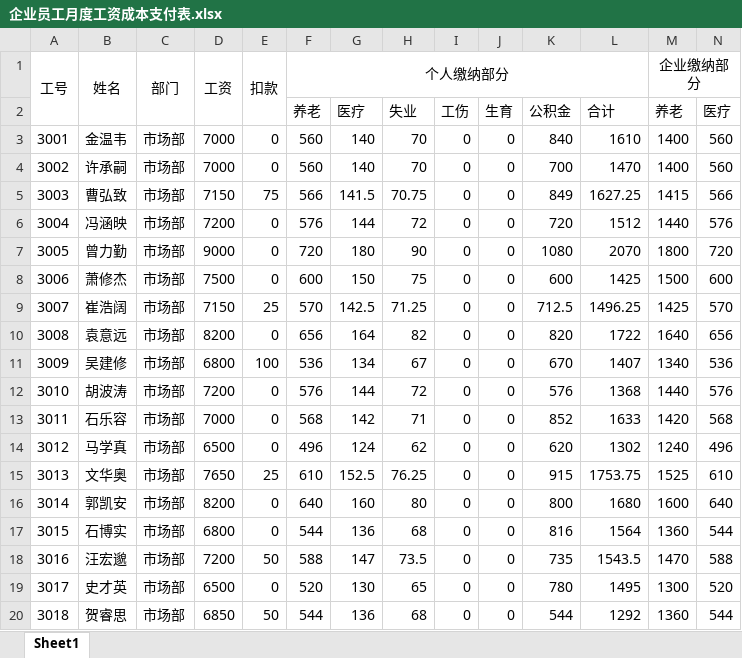
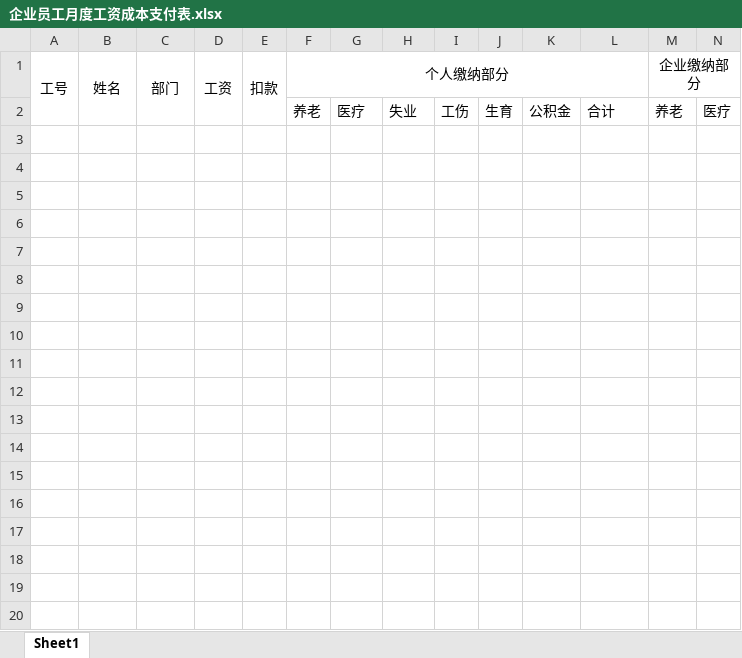
Before and after one commit to ZhengJieWen98/c4Test01, an Excel workbook: myZhengJieWen/src/main/resources/企业员工月度工资成本支付表.xlsx, sheet Sheet1, drawn as a sheet; only a part is shown; values as stored, in another font and other column widths than the file's, no borders; rows hold the shown columns only; the diff covers the shown part only; the diff names each change by its address in the sheet, - before the commit and + after, or states it on an @@ line.

```diff
--- a/myZhengJieWen/src/main/resources/企业员工月度工资成本支付表.xlsx (sheet Sheet1)
+++ b/myZhengJieWen/src/main/resources/企业员工月度工资成本支付表.xlsx (sheet Sheet1)
-row 3: 3001 | 金温韦 | 市场部 | 7000 | 0 | 560 | 140 | 70 | 0 | 0 | 840 | 1610 | 1400 | 560
-row 4: 3002 | 许承嗣 | 市场部 | 7000 | 0 | 560 | 140 | 70 | 0 | 0 | 700 | 1470 | 1400 | 560
-row 5: 3003 | 曹弘致 | 市场部 | 7150 | 75 | 566 | 141.5 | 70.75 | 0 | 0 | 849 | 1627.25 | 1415 | 566
-row 6: 3004 | 冯涵映 | 市场部 | 7200 | 0 | 576 | 144 | 72 | 0 | 0 | 720 | 1512 | 1440 | 576
-row 7: 3005 | 曾力勤 | 市场部 | 9000 | 0 | 720 | 180 | 90 | 0 | 0 | 1080 | 2070 | 1800 | 720
-row 8: 3006 | 萧修杰 | 市场部 | 7500 | 0 | 600 | 150 | 75 | 0 | 0 | 600 | 1425 | 1500 | 600
-row 9: 3007 | 崔浩阔 | 市场部 | 7150 | 25 | 570 | 142.5 | 71.25 | 0 | 0 | 712.5 | 1496.25 | 1425 | 570
-row 10: 3008 | 袁意远 | 市场部 | 8200 | 0 | 656 | 164 | 82 | 0 | 0 | 820 | 1722 | 1640 | 656
-row 11: 3009 | 吴建修 | 市场部 | 6800 | 100 | 536 | 134 | 67 | 0 | 0 | 670 | 1407 | 1340 | 536
-row 12: 3010 | 胡波涛 | 市场部 | 7200 | 0 | 576 | 144 | 72 | 0 | 0 | 576 | 1368 | 1440 | 576
-row 13: 3011 | 石乐容 | 市场部 | 7000 | 0 | 568 | 142 | 71 | 0 | 0 | 852 | 1633 | 1420 | 568
-row 14: 3012 | 马学真 | 市场部 | 6500 | 0 | 496 | 124 | 62 | 0 | 0 | 620 | 1302 | 1240 | 496
-row 15: 3013 | 文华奥 | 市场部 | 7650 | 25 | 610 | 152.5 | 76.25 | 0 | 0 | 915 | 1753.75 | 1525 | 610
-row 16: 3014 | 郭凯安 | 市场部 | 8200 | 0 | 640 | 160 | 80 | 0 | 0 | 800 | 1680 | 1600 | 640
-row 17: 3015 | 石博实 | 市场部 | 6800 | 0 | 544 | 136 | 68 | 0 | 0 | 816 | 1564 | 1360 | 544
-row 18: 3016 | 汪宏邈 | 市场部 | 7200 | 50 | 588 | 147 | 73.5 | 0 | 0 | 735 | 1543.5 | 1470 | 588
-row 19: 3017 | 史才英 | 市场部 | 6500 | 0 | 520 | 130 | 65 | 0 | 0 | 780 | 1495 | 1300 | 520
-row 20: 3018 | 贺睿思 | 市场部 | 6850 | 50 | 544 | 136 | 68 | 0 | 0 | 544 | 1292 | 1360 | 544
```
Also changed, not shown: 61 removed rows elsewhere in this sheet, myZhengJieWen/src/main/resources/员工五险一金申报表.xlsx, 3 other files.
